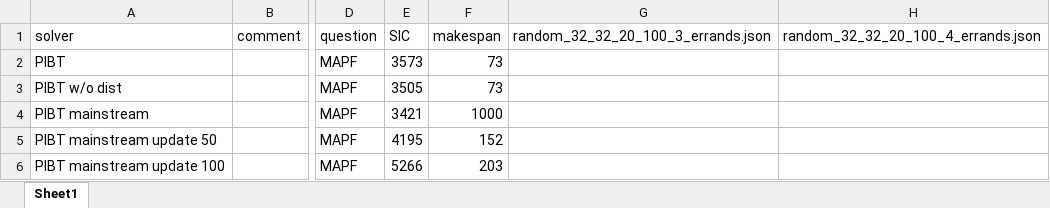
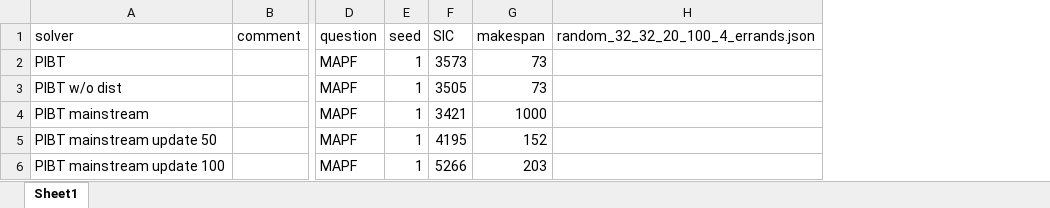
Before and after one commit to ssfc/pibt2, an Excel workbook: doc/PIBT-result.xlsx, sheet Sheet1, drawn as a sheet; only a part is shown, gaps mark what is left out; values as stored, in another font and other column widths than the file's, no borders; removed rows and columns are numbered as before the commit, all else as after; the diff names each change by its address in the sheet, - before the commit and + after, or states it on an @@ line.

Commit message:
Update PIBT-result.xlsx

```diff
--- a/doc/PIBT-result.xlsx (sheet Sheet1)
+++ b/doc/PIBT-result.xlsx (sheet Sheet1)
+column E (seed), rows 2-6: all 1
-column G, row 1: random_32_32_20_100_3_errands.json
```
